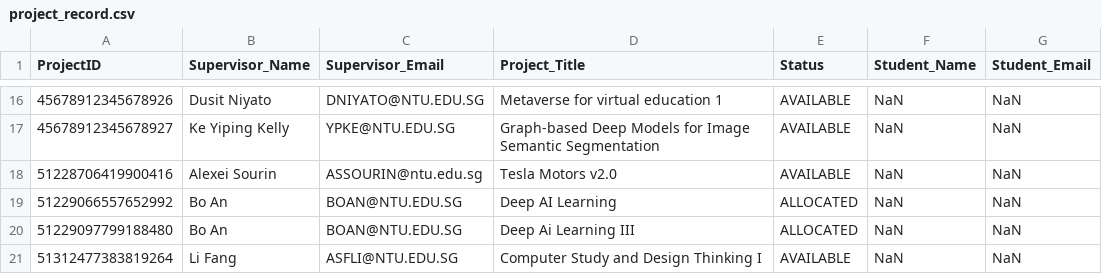
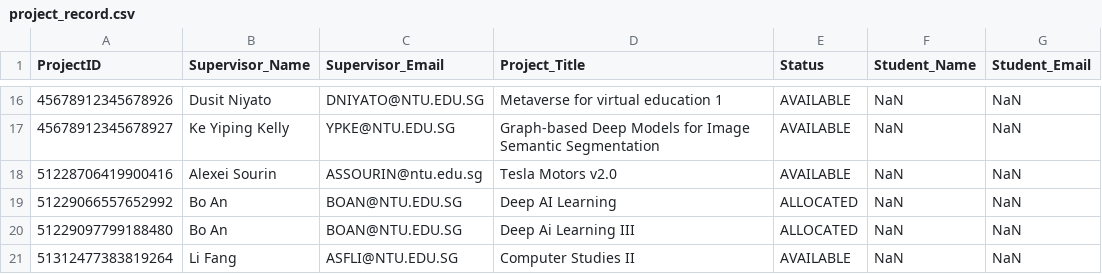
Before and after one commit to ieatsighpies/FYPMS_GRP1_A49, a CSV file: main/Data/project_record.csv, drawn as a sheet; only a part is shown, gaps mark what is left out.

Commit message:
fixed coordinator, coord edit title

```diff
--- a/main/Data/project_record.csv
+++ b/main/Data/project_record.csv
@@ -20,2 +20,2 @@ ProjectID,Supervisor_Name,Supervisor_Email,Project_Title,Status,Student_Name,Stu
 51229097799188480,Bo An,BOAN@NTU.EDU.SG,Deep Ai Learning III,ALLOCATED,NaN,NaN
-51312477383819264,Li Fang,ASFLI@NTU.EDU.SG,Computer Study and Design Thinking I,AVAILABLE,NaN,NaN
+51312477383819264,Li Fang,ASFLI@NTU.EDU.SG,Computer Studies II,AVAILABLE,NaN,NaN
```
Also changed, not shown: 15 other files.
